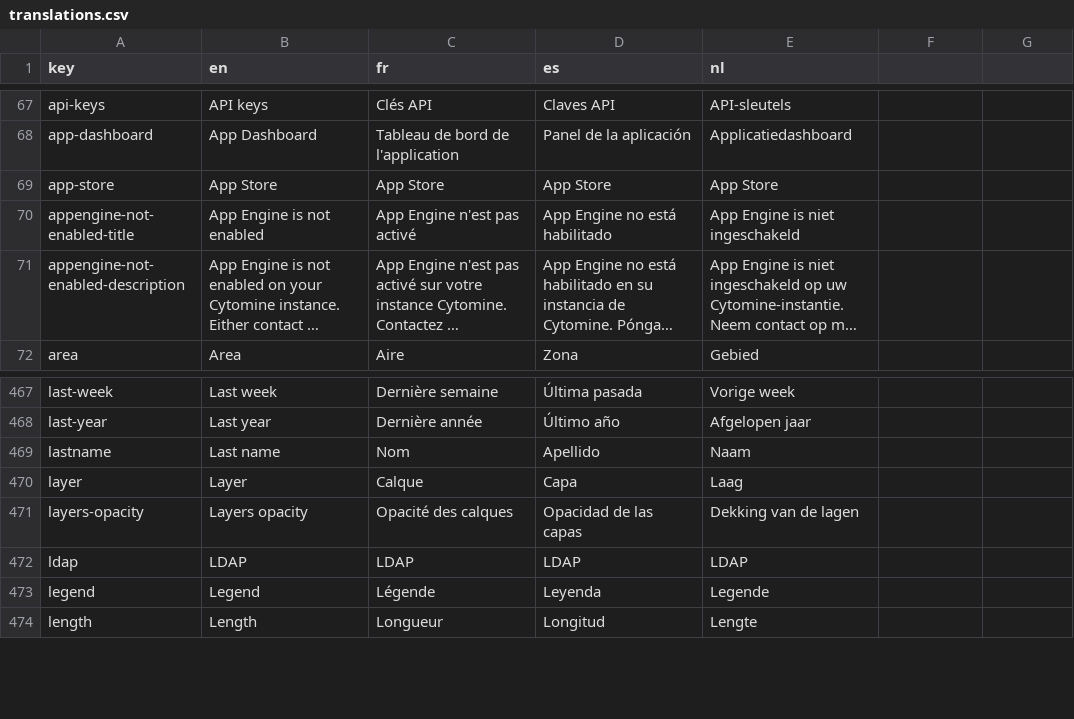
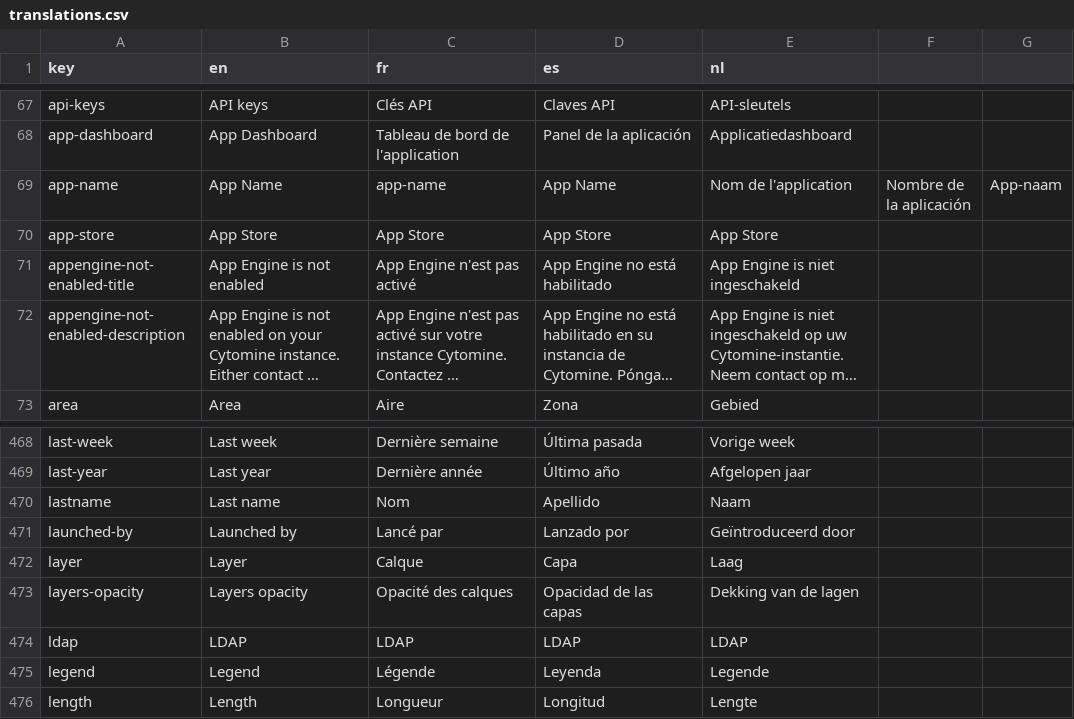
Before and after one commit to cytomine/cytomine, a CSV file: web-ui/src/locales/translations.csv, drawn as a sheet; only a part is shown, gaps mark what is left out; long unchanged cells end in ….

```diff
--- a/web-ui/src/locales/translations.csv
+++ b/web-ui/src/locales/translations.csv
@@ -68,2 +68,3 @@ api-keys,API keys,Clés API,Claves API,API-sleutels
 app-dashboard,App Dashboard,Tableau de bord de l'application,Panel de la aplicación,Applicatiedashboard
+app-name,App Name,app-name,App Name,Nom de l'application,Nombre de la aplicación,App-naam
 app-store,App Store,App Store,App Store,App Store
@@ -469,2 +470,3 @@ last-year,Last year,Dernière année,Último año,Afgelopen jaar
 lastname,Last name,Nom,Apellido,Naam
+launched-by,Launched by,Lancé par,Lanzado por,Geïntroduceerd door
 layer,Layer,Calque,Capa,Laag
```
Also changed, not shown: 1 other file.
